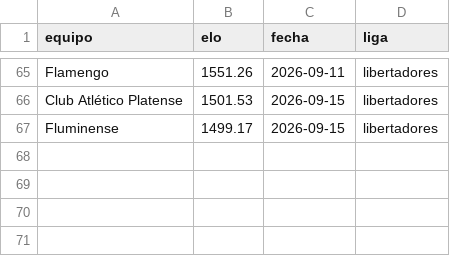
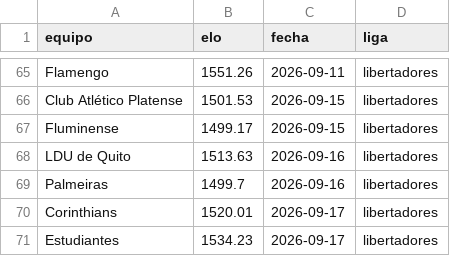
Before and after one commit to MauCarVaz1995/LigaMX, a CSV file: data/processed/elos_ligas/libertadores.csv, drawn as a sheet; only a part is shown, gaps mark what is left out; the diff names each change by its address in the sheet, - before the commit and + after, or states it on an @@ line.

```diff
--- a/data/processed/elos_ligas/libertadores.csv
+++ b/data/processed/elos_ligas/libertadores.csv
+row 68: LDU de Quito | 1513.63 | 2026-09-16 | libertadores
+row 69: Palmeiras | 1499.7 | 2026-09-16 | libertadores
+row 70: Corinthians | 1520.01 | 2026-09-17 | libertadores
+row 71: Estudiantes | 1534.23 | 2026-09-17 | libertadores
```
Also changed, not shown: data/processed/predicciones_log.csv, 12 other files.
